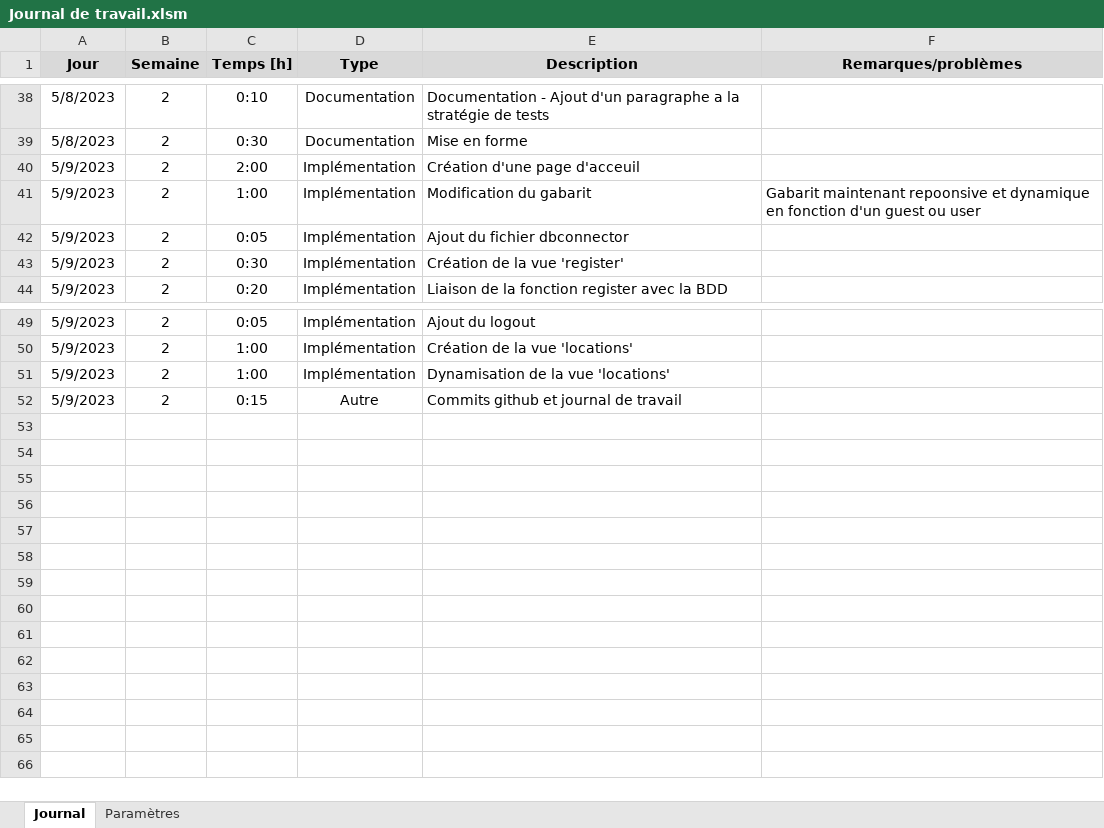
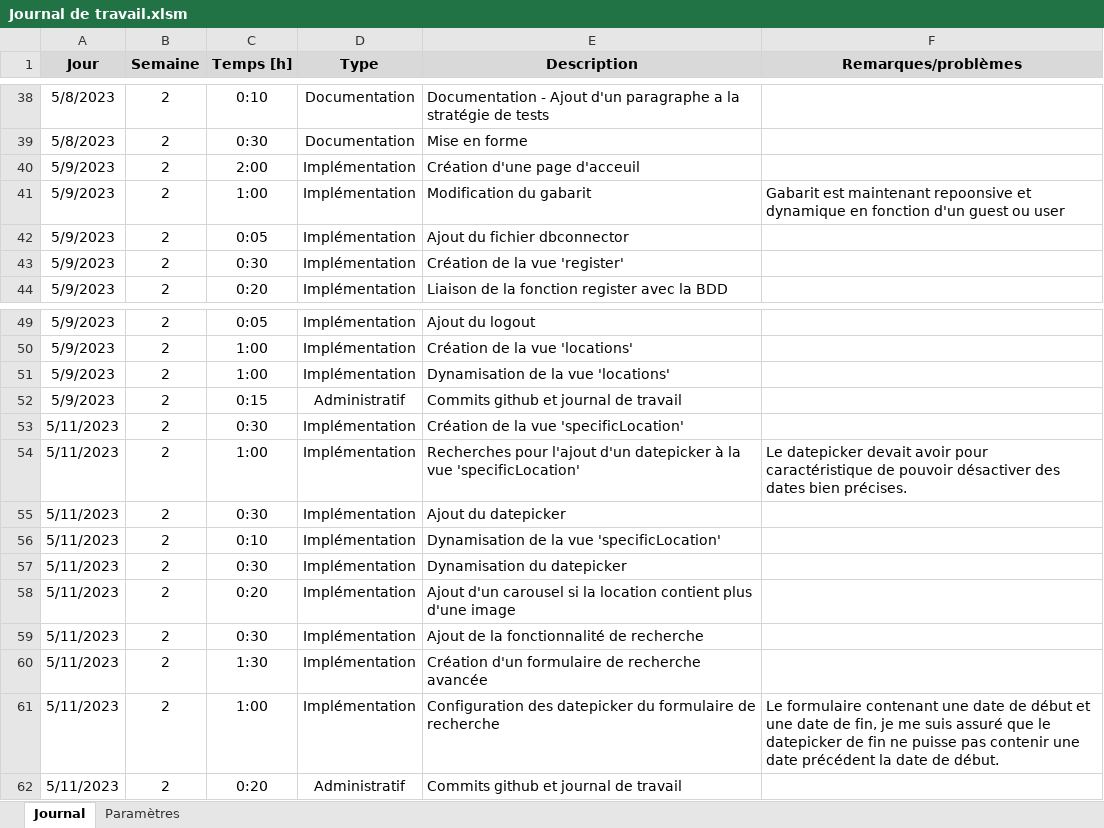
Before and after one commit to AxelPittet/TPI_2023, an Excel workbook: Documentation/Journal de travail/Journal de travail.xlsm, sheet Journal, drawn as a sheet; only a part is shown, gaps mark what is left out; values as stored, in another font and other column widths than the file's, no borders; charts and pictures not drawn; the diff names each change by its address in the sheet, - before the commit and + after, or states it on an @@ line.

Commit message:
WIP

```diff
--- a/Documentation/Journal de travail/Journal de travail.xlsm (sheet Journal)
+++ b/Documentation/Journal de travail/Journal de travail.xlsm (sheet Journal)
-F41 (Remarques/problèmes): Gabarit maintenant repoonsive…
+F41 (Remarques/problèmes): Gabarit est maintenant repoonsive…
-D52 (Type): Autre
+D52 (Type): Administratif
+row 53: 5/11/2023 | 2 | 0:30 | Implémentation | Création de la vue 'specificLocation'
+row 54: 5/11/2023 | 2 | 1:00 | Implémentation | Recherches pour l'ajout d'un datepicker à la vue 'specificLocation' | Le datepicker devait avoir pour caractéristique de pouvoir désactiver des dates bien précises.
+row 55: 5/11/2023 | 2 | 0:30 | Implémentation | Ajout du datepicker
+row 56: 5/11/2023 | 2 | 0:10 | Implémentation | Dynamisation de la vue 'specificLocation'
+row 57: 5/11/2023 | 2 | 0:30 | Implémentation | Dynamisation du datepicker
+row 58: 5/11/2023 | 2 | 0:20 | Implémentation | Ajout d'un carousel si la location contient plus d'une image
+row 59: 5/11/2023 | 2 | 0:30 | Implémentation | Ajout de la fonctionnalité de recherche
+row 60: 5/11/2023 | 2 | 1:30 | Implémentation | Création d'un formulaire de recherche avancée
+row 61: 5/11/2023 | 2 | 1:00 | Implémentation | Configuration des datepicker du formulaire de recherche | Le formulaire contenant une date de début et une date de fin, je me suis assuré que le datepicker de fin ne puisse pas contenir une date précédent la date de début.
+row 62: 5/11/2023 | 2 | 0:20 | Administratif | Commits github et journal de travail
```
